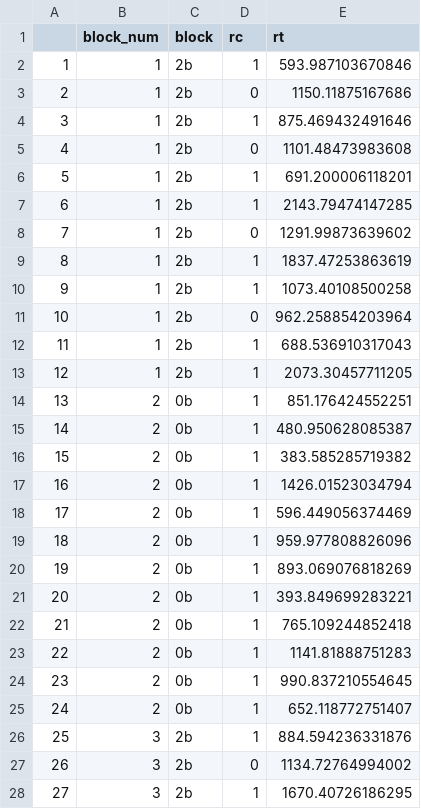
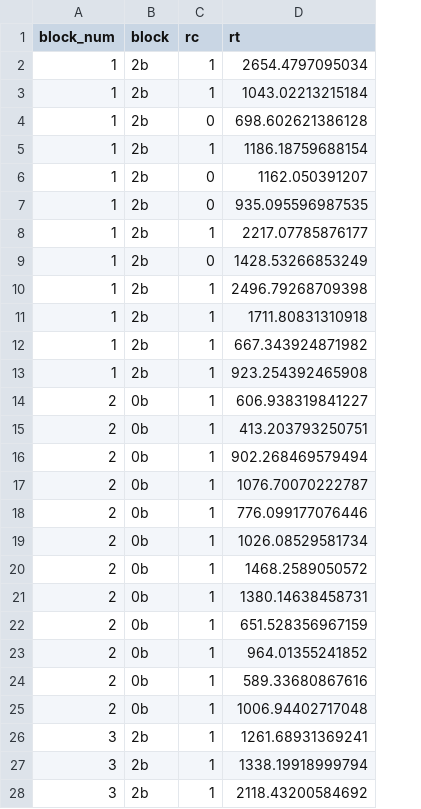
Before and after one commit to CerebroDisejecutivo/curso_r, a CSV file: simu_data/8942.csv, drawn as a sheet; only a part is shown; removed rows and columns are numbered as before the commit, all else as after; the diff covers the shown part only; the diff names each change by its address in the sheet, - before the commit and + after, or states it on an @@ line.

Commit message:
Se eliminó el número de fila de archivos en simu_data

```diff
--- a/simu_data/8942.csv
+++ b/simu_data/8942.csv
-column A, rows 2-10: 1 | 2 | 3 | 4 | 5 | 6 | 7 | 8 | 9; rows 12-28: 11 | 12 | 13 | 14 | 15 | 16 | 17 | 18 | 19 | 20 | 21 | 22 | 23 | 24 | 25 | 26 | 27
-D2 (rt): 593.987103670846
+D2 (rt): 2654.4797095034
+row 3: 1 | 2b | 1 | 1043.02213215184
-D4 (rt): 1150.11875167686
+D4 (rt): 698.602621386128
-D5 (rt): 875.469432491646
+D5 (rt): 1186.18759688154
-D6 (rt): 1101.48473983608
+D6 (rt): 1162.050391207
-C7 (rc): 1
+C7 (rc): 0
-D7 (rt): 691.200006118201
+D7 (rt): 935.095596987535
-D8 (rt): 2143.79474147285
+D8 (rt): 2217.07785876177
-D9 (rt): 1291.99873639602
+D9 (rt): 1428.53266853249
-D10 (rt): 1837.47253863619
+D10 (rt): 2496.79268709398
-D11 (rt): 1073.40108500258
+D11 (rt): 1711.80831310918
-row 11: 10 | 1 | 2b | 0 | 962.258854203964
-D12 (rt): 688.536910317043
+D12 (rt): 667.343924871982
-D13 (rt): 2073.30457711205
+D13 (rt): 923.254392465908
-D14 (rt): 851.176424552251
+D14 (rt): 606.938319841227
-D15 (rt): 480.950628085387
+D15 (rt): 413.203793250751
-D16 (rt): 383.585285719382
+D16 (rt): 902.268469579494
-D17 (rt): 1426.01523034794
+D17 (rt): 1076.70070222787
-D18 (rt): 596.449056374469
+D18 (rt): 776.099177076446
-D19 (rt): 959.977808826096
+D19 (rt): 1026.08529581734
-D20 (rt): 893.069076818269
+D20 (rt): 1468.2589050572
-D21 (rt): 393.849699283221
+D21 (rt): 1380.14638458731
-D22 (rt): 765.109244852418
+D22 (rt): 651.528356967159
-D23 (rt): 1141.81888751283
+D23 (rt): 964.01355241852
-D24 (rt): 990.837210554645
+D24 (rt): 589.33680867616
-D25 (rt): 652.118772751407
+D25 (rt): 1006.94402717048
-D26 (rt): 884.594236331876
+D26 (rt): 1261.68931369241
-C27 (rc): 0
+C27 (rc): 1
-D27 (rt): 1134.72764994002
+D27 (rt): 1338.19918999794
-D28 (rt): 1670.40726186295
+D28 (rt): 2118.43200584692
```
Also changed, not shown: 3 added rows, 3 removed rows and 46 edited cells elsewhere in this file, simu_data/2917.csv, simu_data/4736.csv, 18 other files.
